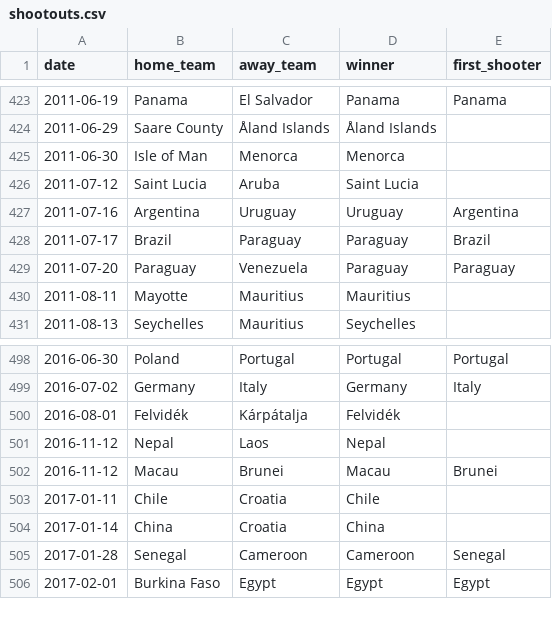
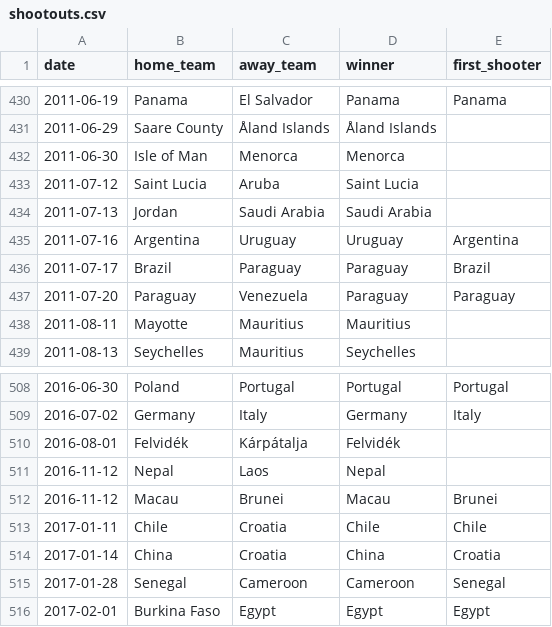
Before and after one commit to adirmancebojr/world-cup, a CSV file: 01_raw_data/shootouts.csv, drawn as a sheet; only a part is shown, gaps mark what is left out; the diff covers the shown part only.

```diff
--- a/01_raw_data/shootouts.csv
+++ b/01_raw_data/shootouts.csv
@@ -426,2 +433,3 @@ date,home_team,away_team,winner,first_shooter
 2011-07-12,Saint Lucia,Aruba,Saint Lucia,
+2011-07-13,Jordan,Saudi Arabia,Saudi Arabia,
 2011-07-16,Argentina,Uruguay,Uruguay,Argentina
@@ -502,4 +512,4 @@ date,home_team,away_team,winner,first_shooter
 2016-11-12,Macau,Brunei,Macau,Brunei
-2017-01-11,Chile,Croatia,Chile,
-2017-01-14,China,Croatia,China,
+2017-01-11,Chile,Croatia,Chile,Chile
+2017-01-14,China,Croatia,China,Croatia
 2017-01-28,Senegal,Cameroon,Cameroon,Senegal
```
Also changed, not shown: 17 added rows and 1 removed row elsewhere in this file, 04_analysis_modules/01_team_strength/tables/elo_current.csv, 04_analysis_modules/01_team_strength/tables/elo_wc48.csv, 11 other files.
